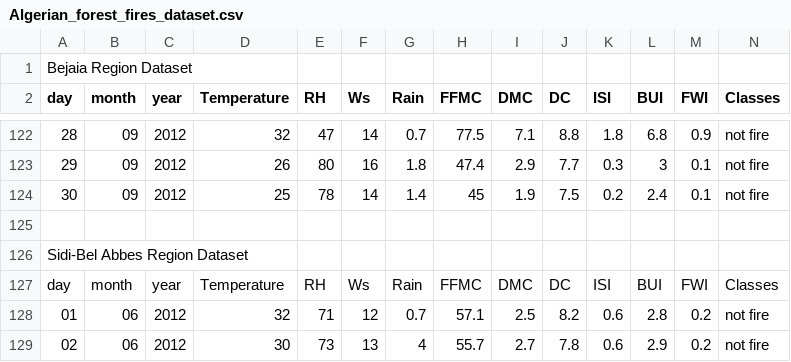
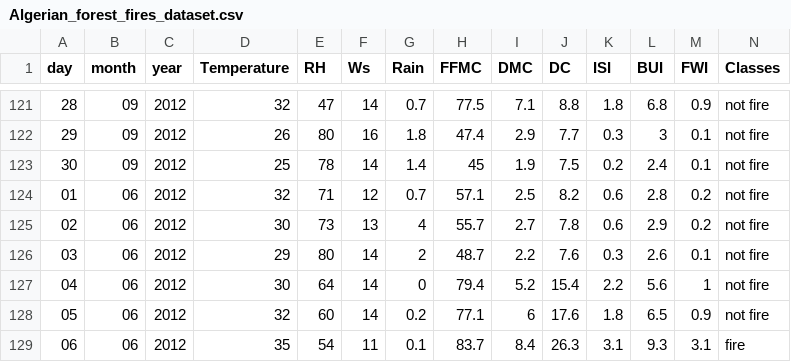
Before and after one commit to NorthPhoenix/ML-Artificial-Neural-Network, a CSV file: dataset/Algerian_forest_fires_dataset.csv, drawn as a sheet; only a part is shown, gaps mark what is left out; the shorter side is filled out with more unchanged rows; the diff names each change by its address in the sheet, - before the commit and + after, or states it on an @@ line.

Commit message:
Update Algerian_forest_fires_dataset.csv

```diff
--- a/dataset/Algerian_forest_fires_dataset.csv
+++ b/dataset/Algerian_forest_fires_dataset.csv
-row 1: Bejaia Region Dataset
-row 125: (empty)
-row 126: Sidi-Bel Abbes Region Dataset
-row 127: day | month | year | Temperature | RH | Ws | Rain | FFMC | DMC | DC | ISI | BUI | FWI | Classes
```
